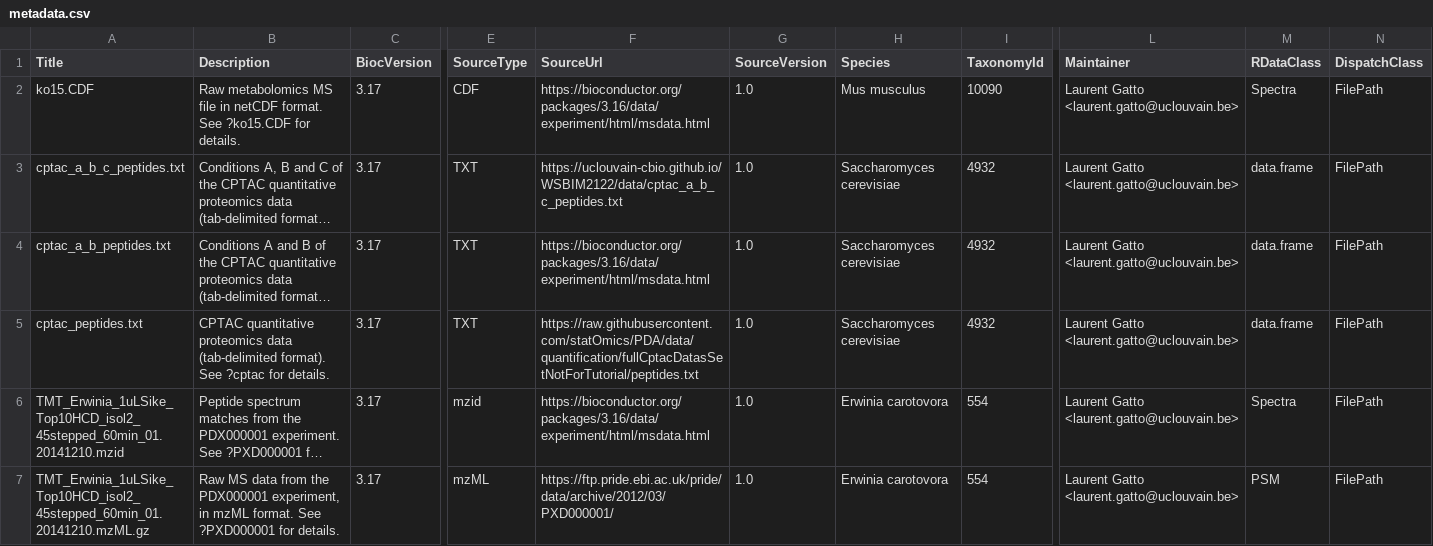
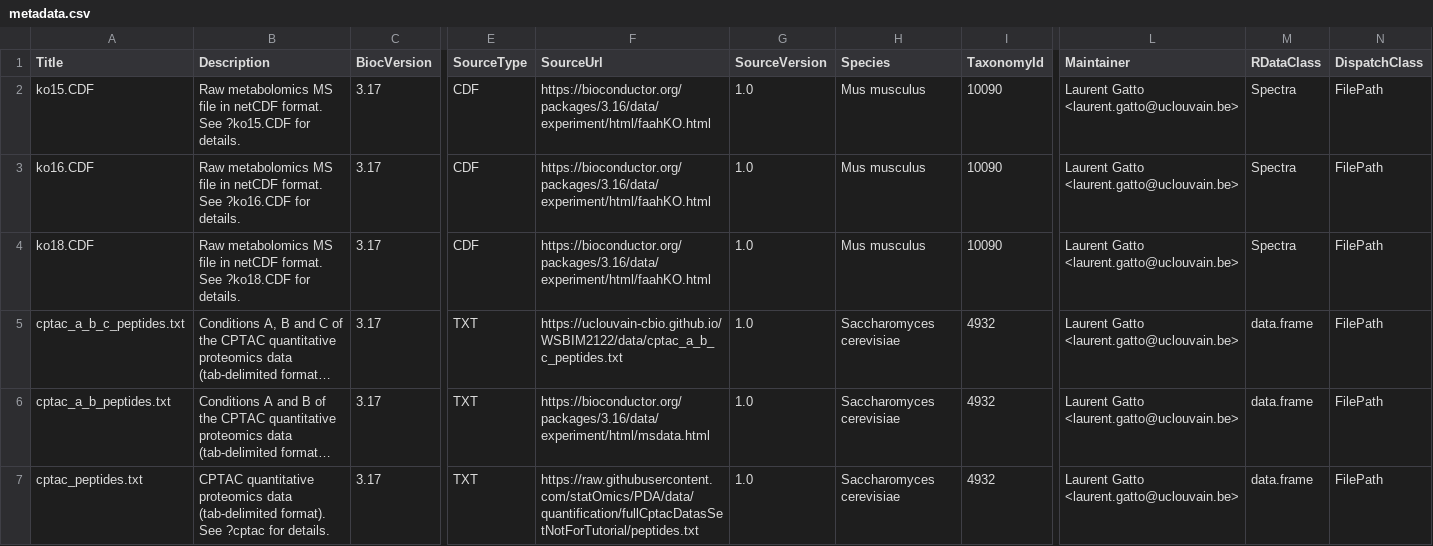
Before and after one commit to rformassspectrometry/MsDataHub, a CSV file: inst/extdata/metadata.csv, drawn as a sheet; only a part is shown, gaps mark what is left out; the shorter side is filled out with more unchanged rows; long unchanged cells end in …; rows hold the shown columns only; the diff names each change by its address in the sheet, - before the commit and + after, or states it on an @@ line.

Commit message:
Add two more CDF data files from faahKO

```diff
--- a/inst/extdata/metadata.csv
+++ b/inst/extdata/metadata.csv
-F2 (SourceUrl): https://bioconductor.org/packages/3.16/data/experiment/html/msdata.html
+F2 (SourceUrl): https://bioconductor.org/packages/3.16/data/experiment/html/faahKO.html
+row 3: ko16.CDF | Raw metabolomics MS file in netCDF format. See ?ko16.CDF for details. | 3.17 | CDF | https://bioconductor.org/packages/3.16/data/experiment/html/faahKO.html | 1.0 | Mus musculus | 10090 | Laurent Gatto <laurent.gatto@uclouvain.be> | Spectra | FilePath
+row 4: ko18.CDF | Raw metabolomics MS file in netCDF format. See ?ko18.CDF for details. | 3.17 | CDF | https://bioconductor.org/packages/3.16/data/experiment/html/faahKO.html | 1.0 | Mus musculus | 10090 | Laurent Gatto <laurent.gatto@uclouvain.be> | Spectra | FilePath
```
Also changed, not shown: 5 other files.
